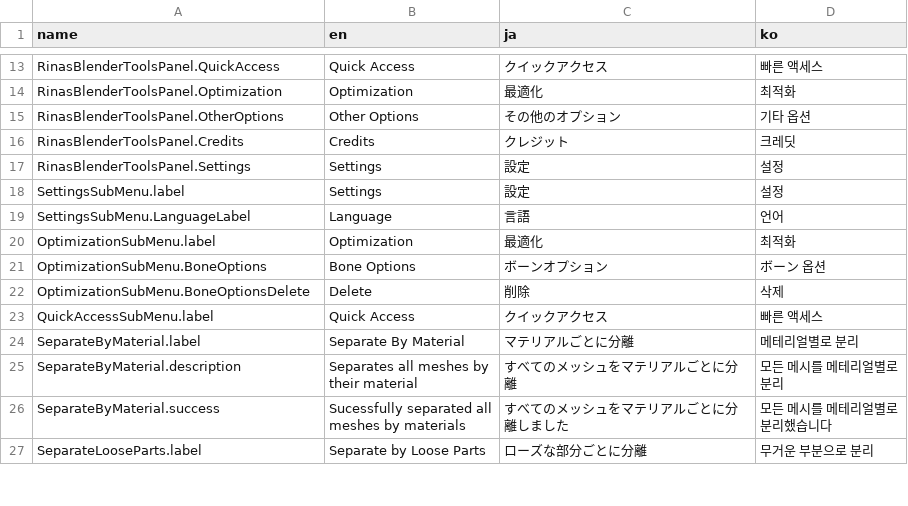
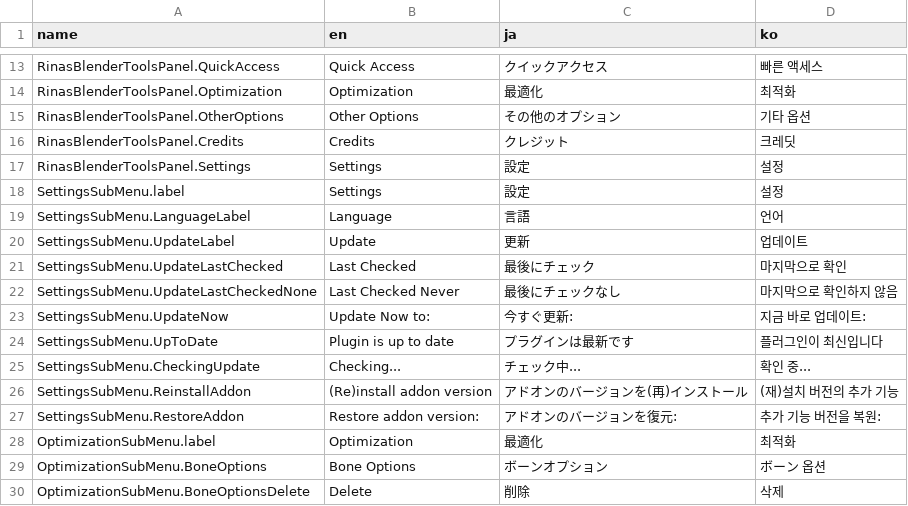
Before and after one commit to Yusarina/Rina-s-Blender-Tools, a CSV file: core/RinasBlenderToolsTranslations.csv, drawn as a sheet; only a part is shown, gaps mark what is left out; the shorter side is filled out with more unchanged rows; the diff names each change by its address in the sheet, - before the commit and + after, or states it on an @@ line.

Commit message:
Updater Update
- Check for update when opening blender.
- UI panel in settings now works.
- Basic translations for UI panel done.
- Fixed some small bugs.
- Change to official github.

```diff
--- a/core/RinasBlenderToolsTranslations.csv
+++ b/core/RinasBlenderToolsTranslations.csv
+row 20: SettingsSubMenu.UpdateLabel | Update | 更新 | 업데이트
+row 21: SettingsSubMenu.UpdateLastChecked | Last Checked | 最後にチェック | 마지막으로 확인
+row 22: SettingsSubMenu.UpdateLastCheckedNone | Last Checked Never | 最後にチェックなし | 마지막으로 확인하지 않음
+row 23: SettingsSubMenu.UpdateNow | Update Now to: | 今すぐ更新: | 지금 바로 업데이트:
+row 24: SettingsSubMenu.UpToDate | Plugin is up to date | プラグインは最新です | 플러그인이 최신입니다
+row 25: SettingsSubMenu.CheckingUpdate | Checking... | チェック中... | 확인 중...
+row 26: SettingsSubMenu.ReinstallAddon | (Re)install addon version | アドオンのバージョンを(再)インストール | (재)설치 버전의 추가 기능
+row 27: SettingsSubMenu.RestoreAddon | Restore addon version: | アドオンのバージョンを復元: | 추가 기능 버전을 복원:
```
Also changed, not shown: 4 other files.
